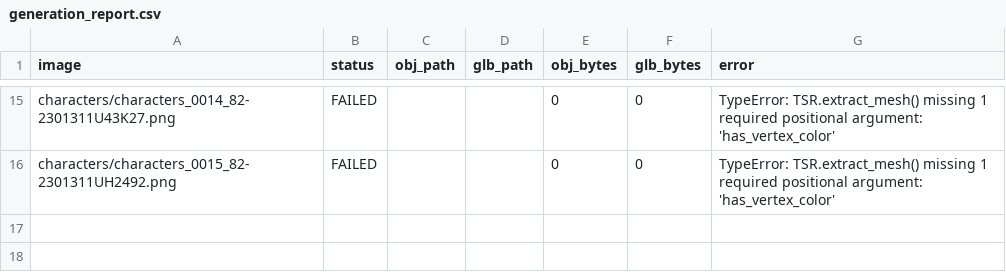
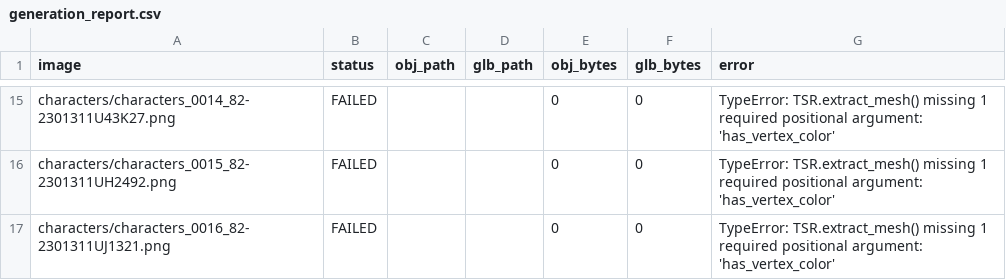
Before and after one commit to ZzwahwahzZ/Conquer-Mobile-Assets., a CSV file: generated_models/generation_report.csv, drawn as a sheet; only a part is shown, gaps mark what is left out; the diff names each change by its address in the sheet, - before the commit and + after, or states it on an @@ line.

Commit message:
Record failed image 16/42

```diff
--- a/generated_models/generation_report.csv
+++ b/generated_models/generation_report.csv
+row 17: characters/characters_0016_82-2301311UJ1321.png | FAILED |  |  | 0 | 0 | TypeError: TSR.extract_mesh() missing 1 required positional argument: 'has_vertex_color'
```
